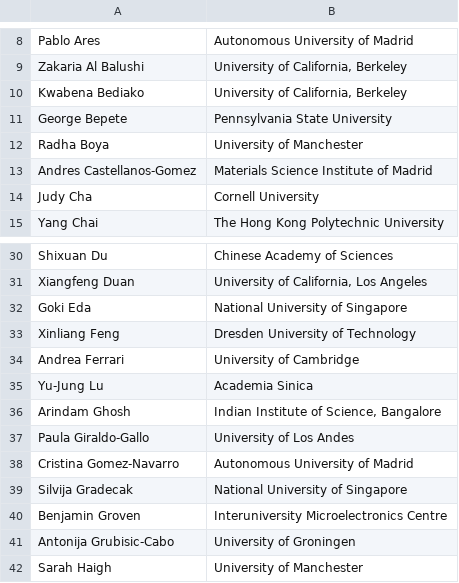
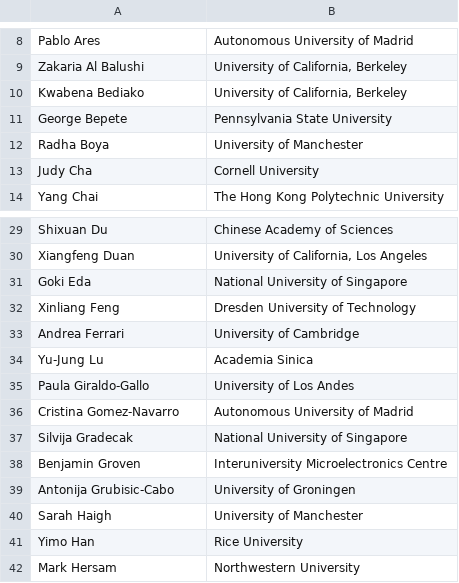
Before and after one commit to 0Hughman0/tmd_conference, a CSV file: tmd_conference/_data/2D_Conference.csv, drawn as a sheet; only a part is shown, gaps mark what is left out; the shorter side is filled out with more unchanged rows; the diff names each change by its address in the sheet, - before the commit and + after, or states it on an @@ line.

```diff
--- a/tmd_conference/_data/2D_Conference.csv
+++ b/tmd_conference/_data/2D_Conference.csv
-row 13: Andres Castellanos-Gomez | Materials Science Institute of Madrid
-row 36: Arindam Ghosh | Indian Institute of Science, Bangalore
```
Also changed, not shown: tmd_conference/_data/plenaries.csv.
